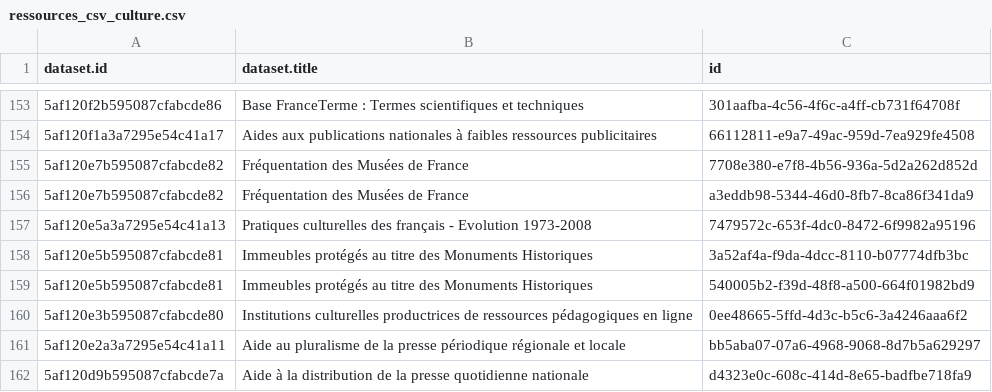
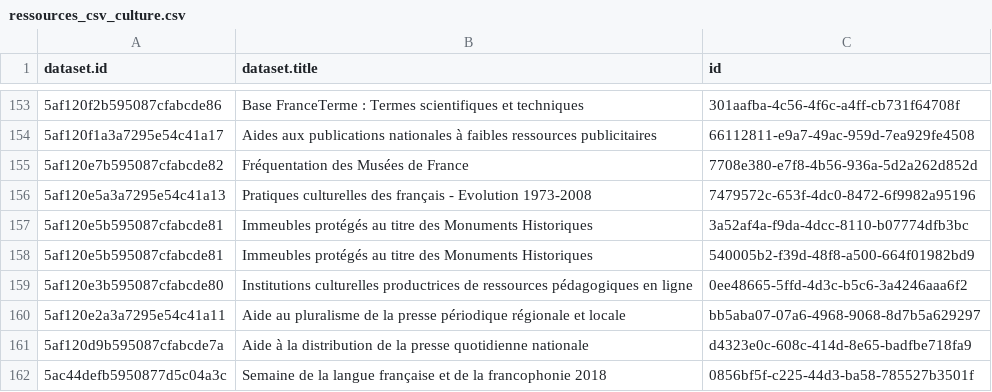
Before and after one commit to Tipicomm/DPNC, a CSV file: data/ressources_csv_culture.csv, drawn as a sheet; only a part is shown, gaps mark what is left out; the shorter side is filled out with more unchanged rows; the diff names each change by its address in the sheet, - before the commit and + after, or states it on an @@ line.

Commit message:
📄 Mise à jour automatique du fichier CSV dans /data [skip ci]

```diff
--- a/data/ressources_csv_culture.csv
+++ b/data/ressources_csv_culture.csv
-row 156: 5af120e7b595087cfabcde82 | Fréquentation des Musées de France | a3eddb98-5344-46d0-8fb7-8ca86f341da9
```
